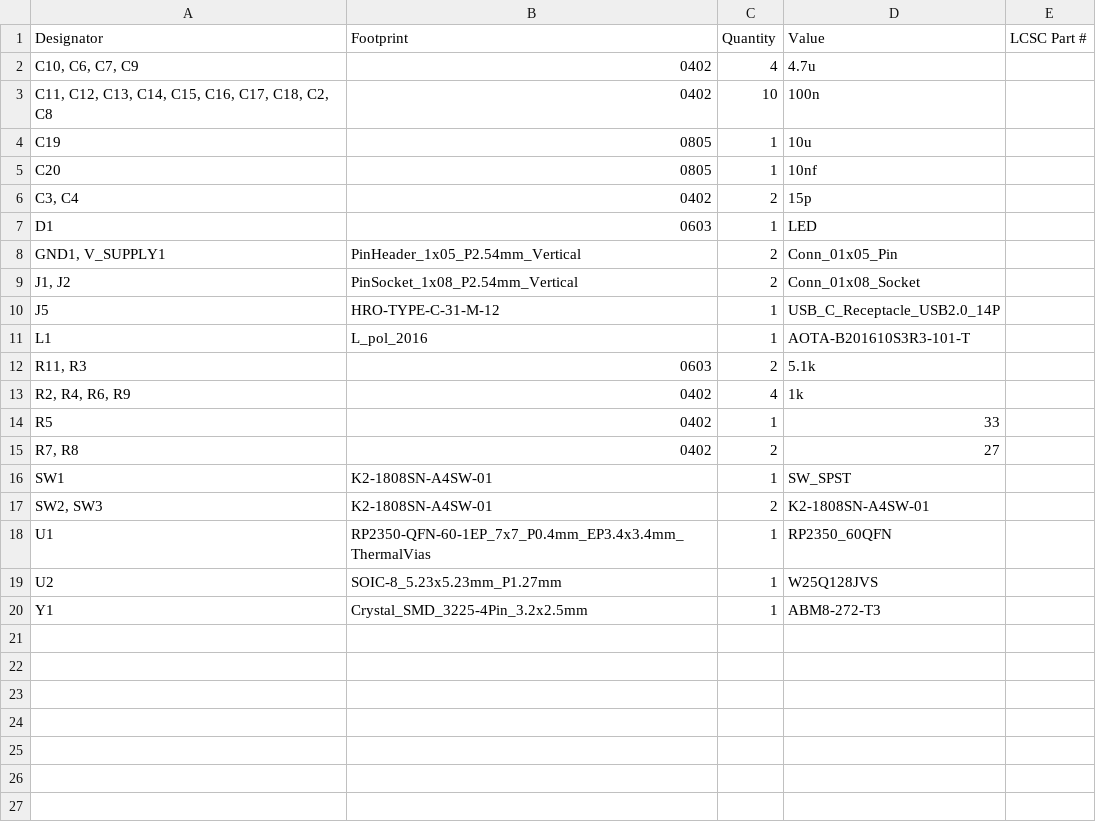
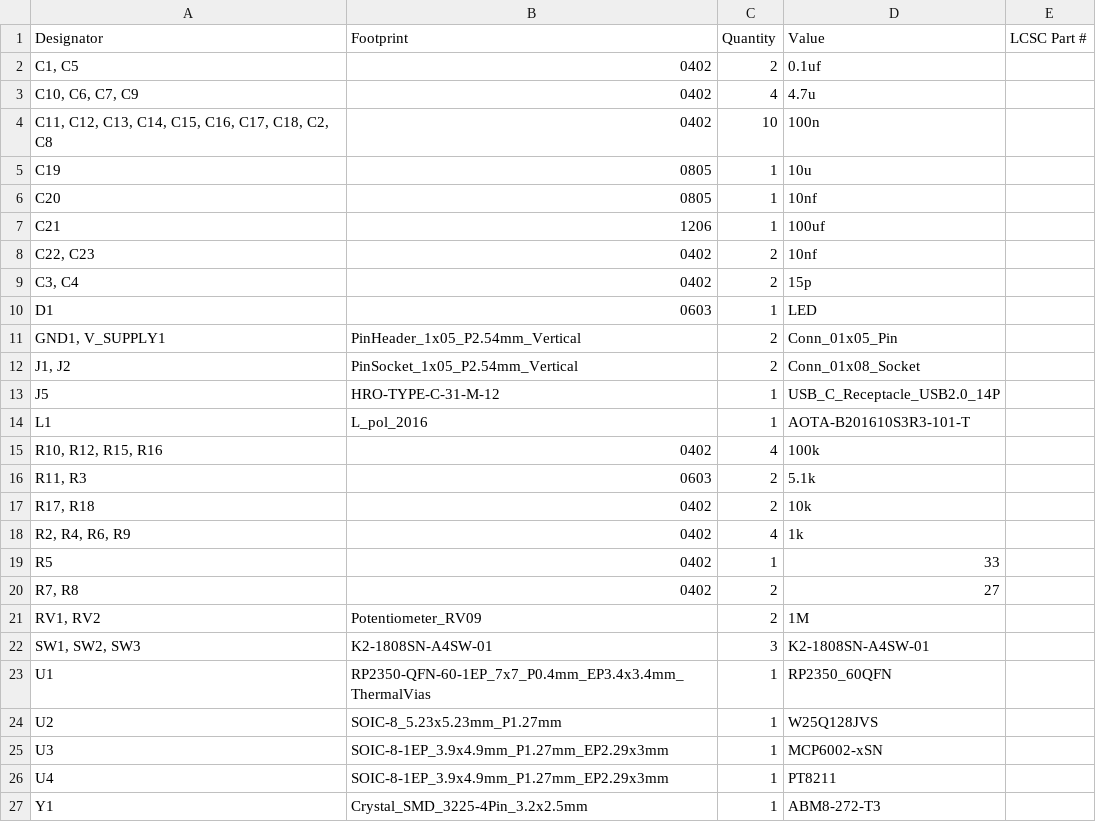
Before and after one commit to bread-modular/bread-modular, a CSV file: opt/Breakouts/RP2350A/production/bom.csv, drawn as a sheet.

```diff
--- a/opt/Breakouts/RP2350A/production/bom.csv
+++ b/opt/Breakouts/RP2350A/production/bom.csv
@@ -1,2 +1,3 @@
 Designator,Footprint,Quantity,Value,LCSC Part #
+"C1, C5",0402,2,0.1uf,
 "C10, C6, C7, C9",0402,4,4.7u,
@@ -5,2 +6,4 @@ C19,0805,1,10u,
 C20,0805,1,10nf,
+C21,1206,1,100uf,
+"C22, C23",0402,2,10nf,
 "C3, C4",0402,2,15p,
@@ -8,6 +11,8 @@ D1,0603,1,LED,
 "GND1, V_SUPPLY1",PinHeader_1x05_P2.54mm_Vertical,2,Conn_01x05_Pin,
-"J1, J2",PinSocket_1x08_P2.54mm_Vertical,2,Conn_01x08_Socket,
+"J1, J2",PinSocket_1x05_P2.54mm_Vertical,2,Conn_01x08_Socket,
 J5,HRO-TYPE-C-31-M-12,1,USB_C_Receptacle_USB2.0_14P,
 L1,L_pol_2016,1,AOTA-B201610S3R3-101-T,
+"R10, R12, R15, R16",0402,4,100k,
 "R11, R3",0603,2,5.1k,
+"R17, R18",0402,2,10k,
 "R2, R4, R6, R9",0402,4,1k,
@@ -15,6 +20,8 @@ R5,0402,1,33,
 "R7, R8",0402,2,27,
-SW1,K2-1808SN-A4SW-01,1,SW_SPST,
-"SW2, SW3",K2-1808SN-A4SW-01,2,K2-1808SN-A4SW-01,
+"RV1, RV2",Potentiometer_RV09,2,1M,
+"SW1, SW2, SW3",K2-1808SN-A4SW-01,3,K2-1808SN-A4SW-01,
 U1,RP2350-QFN-60-1EP_7x7_P0.4mm_EP3.4x3.4mm_ThermalVias,1,RP2350_60QFN,
 U2,SOIC-8_5.23x5.23mm_P1.27mm,1,W25Q128JVS,
+U3,SOIC-8-1EP_3.9x4.9mm_P1.27mm_EP2.29x3mm,1,MCP6002-xSN,
+U4,SOIC-8-1EP_3.9x4.9mm_P1.27mm_EP2.29x3mm,1,PT8211,
 Y1,Crystal_SMD_3225-4Pin_3.2x2.5mm,1,ABM8-272-T3,
```
Also changed, not shown: 9 other files.
